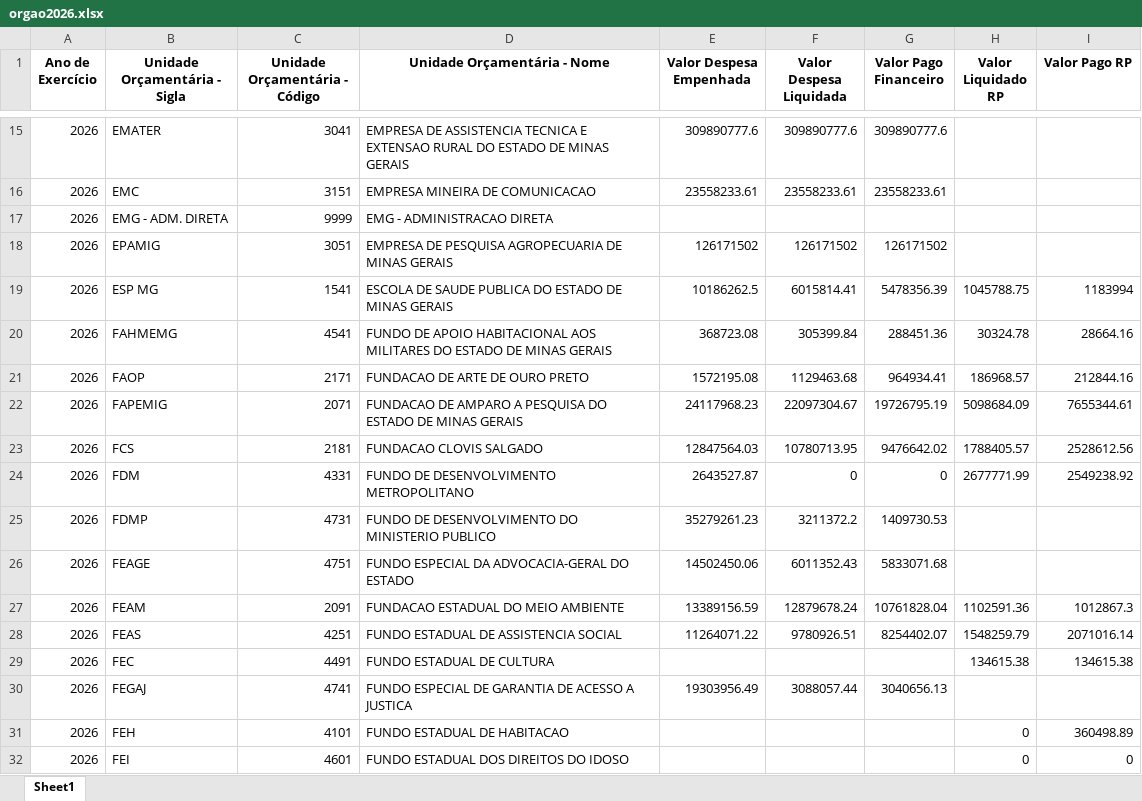
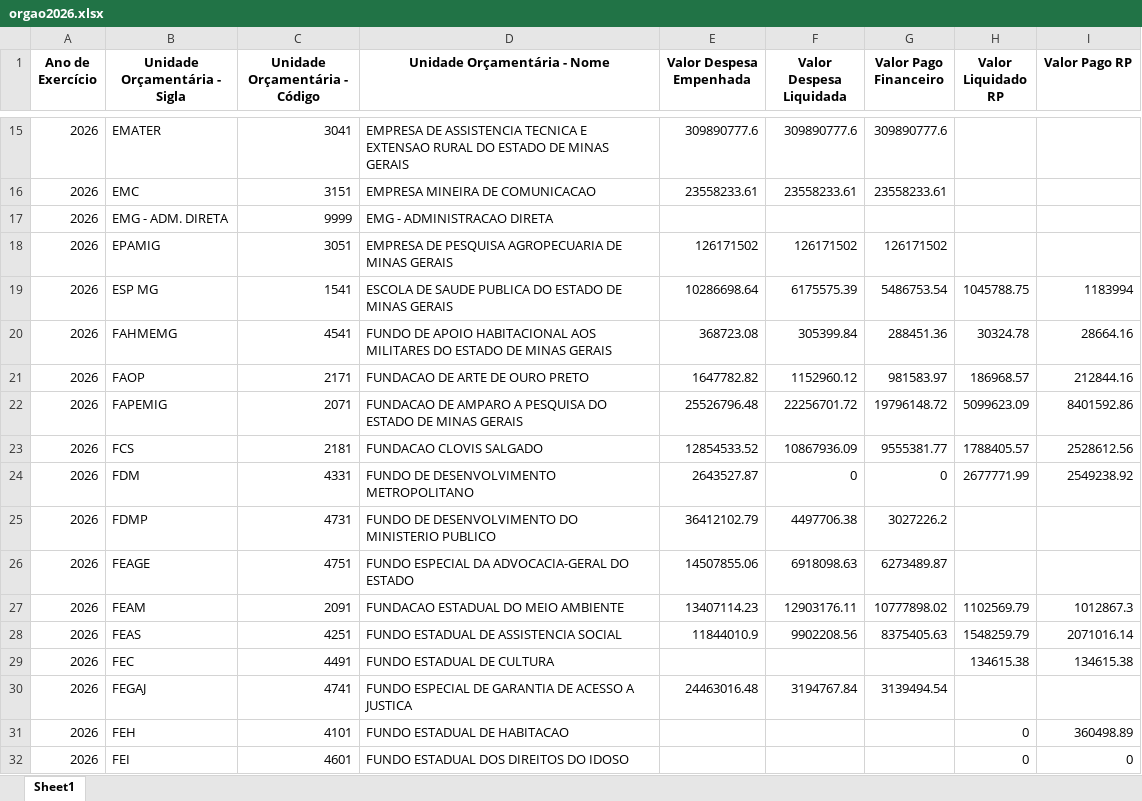
Before and after one commit to transparencia-mg/portal_despesa_empenho, an Excel workbook: upload/orgao2026.xlsx, sheet Sheet1, drawn as a sheet; only a part is shown, gaps mark what is left out; values as stored, in another font and other column widths than the file's, no borders; the diff covers the shown part only; the diff names each change by its address in the sheet, - before the commit and + after, or states it on an @@ line.

Commit message:
Atualização automática portal despesa

```diff
--- a/upload/orgao2026.xlsx (sheet Sheet1)
+++ b/upload/orgao2026.xlsx (sheet Sheet1)
-E19 (Valor Despesa Empenhada): 10186262.5
+E19 (Valor Despesa Empenhada): 10286698.64
-F19 (Valor Despesa Liquidada): 6015814.41
+F19 (Valor Despesa Liquidada): 6175575.39
-G19 (Valor Pago Financeiro): 5478356.39
+G19 (Valor Pago Financeiro): 5486753.54
-E21 (Valor Despesa Empenhada): 1572195.08
+E21 (Valor Despesa Empenhada): 1647782.82
-F21 (Valor Despesa Liquidada): 1129463.68
+F21 (Valor Despesa Liquidada): 1152960.12
-G21 (Valor Pago Financeiro): 964934.41
+G21 (Valor Pago Financeiro): 981583.97
-E22 (Valor Despesa Empenhada): 24117968.23
+E22 (Valor Despesa Empenhada): 25526796.48
-F22 (Valor Despesa Liquidada): 22097304.67
+F22 (Valor Despesa Liquidada): 22256701.72
-G22 (Valor Pago Financeiro): 19726795.19
+G22 (Valor Pago Financeiro): 19796148.72
-H22 (Valor Liquidado RP): 5098684.09
+H22 (Valor Liquidado RP): 5099623.09
-I22 (Valor Pago RP): 7655344.61
+I22 (Valor Pago RP): 8401592.86
-E23 (Valor Despesa Empenhada): 12847564.03
+E23 (Valor Despesa Empenhada): 12854533.52
-F23 (Valor Despesa Liquidada): 10780713.95
+F23 (Valor Despesa Liquidada): 10867936.09
-G23 (Valor Pago Financeiro): 9476642.02
+G23 (Valor Pago Financeiro): 9555381.77
-E25 (Valor Despesa Empenhada): 35279261.23
+E25 (Valor Despesa Empenhada): 36412102.79
-F25 (Valor Despesa Liquidada): 3211372.2
+F25 (Valor Despesa Liquidada): 4497706.38
-G25 (Valor Pago Financeiro): 1409730.53
+G25 (Valor Pago Financeiro): 3027226.2
-E26 (Valor Despesa Empenhada): 14502450.06
+E26 (Valor Despesa Empenhada): 14507855.06
-F26 (Valor Despesa Liquidada): 6011352.43
+F26 (Valor Despesa Liquidada): 6918098.63
-G26 (Valor Pago Financeiro): 5833071.68
+G26 (Valor Pago Financeiro): 6273489.87
-E27 (Valor Despesa Empenhada): 13389156.59
+E27 (Valor Despesa Empenhada): 13407114.23
-F27 (Valor Despesa Liquidada): 12879678.24
+F27 (Valor Despesa Liquidada): 12903176.11
-G27 (Valor Pago Financeiro): 10761828.04
+G27 (Valor Pago Financeiro): 10777898.02
-H27 (Valor Liquidado RP): 1102591.36
+H27 (Valor Liquidado RP): 1102569.79
-E28 (Valor Despesa Empenhada): 11264071.22
+E28 (Valor Despesa Empenhada): 11844010.9
-F28 (Valor Despesa Liquidada): 9780926.51
+F28 (Valor Despesa Liquidada): 9902208.56
-G28 (Valor Pago Financeiro): 8254402.07
+G28 (Valor Pago Financeiro): 8375405.63
-E30 (Valor Despesa Empenhada): 19303956.49
+E30 (Valor Despesa Empenhada): 24463016.48
-F30 (Valor Despesa Liquidada): 3088057.44
+F30 (Valor Despesa Liquidada): 3194767.84
-G30 (Valor Pago Financeiro): 3040656.13
+G30 (Valor Pago Financeiro): 3139494.54
```
Also changed, not shown: 214 edited cells elsewhere in this sheet, upload/orgao2022.xlsx, upload/orgao2023.xlsx, 7 other files.
